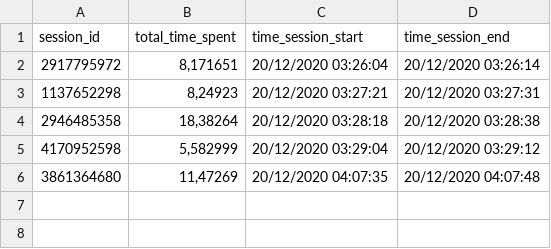
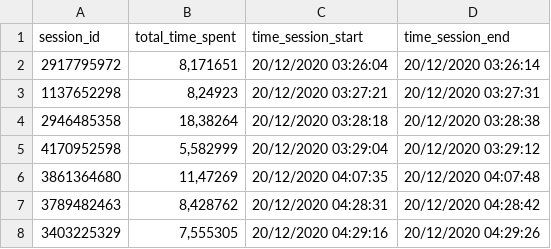
Before and after one commit to ValdiviaDev/Analisi-Dades-Heatmap, a CSV file: Data Analysis Delivery 2/Assets/CSV/session_data.csv, drawn as a sheet; the diff names each change by its address in the sheet, - before the commit and + after, or states it on an @@ line.

```diff
--- a/Data Analysis Delivery 2/Assets/CSV/session_data.csv
+++ b/Data Analysis Delivery 2/Assets/CSV/session_data.csv
+row 7: 3789482463 | 8,428762 | 20/12/2020 04:28:31 | 20/12/2020 04:28:42
+row 8: 3403225329 | 7,555305 | 20/12/2020 04:29:16 | 20/12/2020 04:29:26
```
Also changed, not shown: Data Analysis Delivery 2/Assets/CSV/positions.csv, 4 other files.
